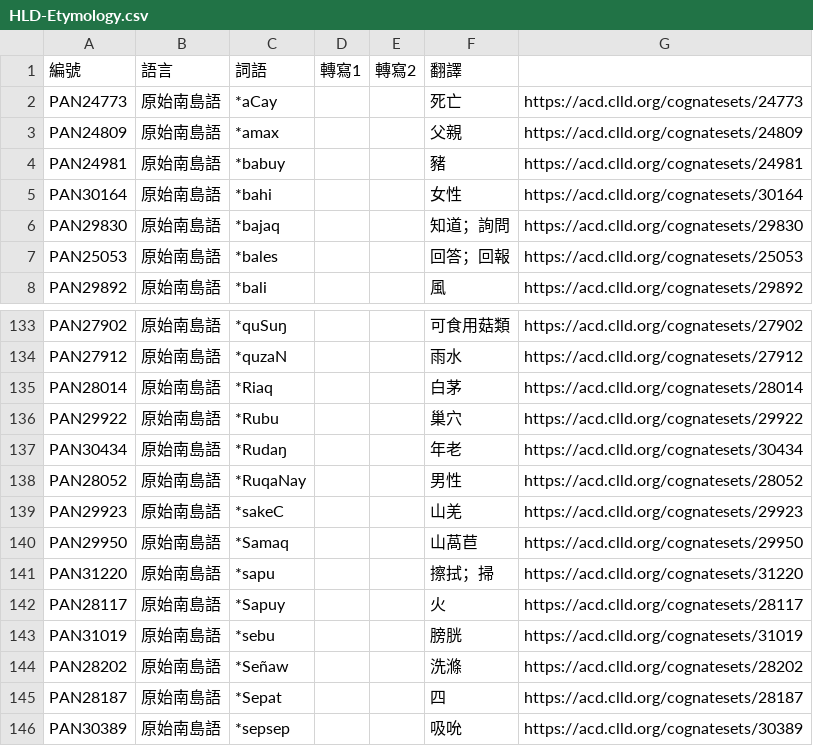
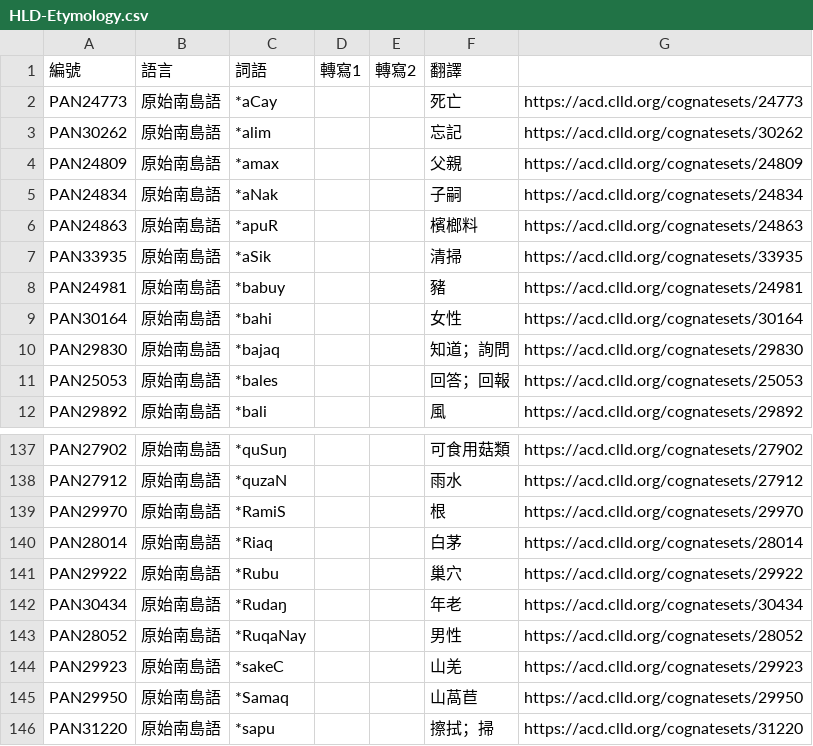
Before and after one commit to haiangdict/HLDPwn, a CSV file: data/HLD-Etymology.csv, drawn as a sheet; only a part is shown, gaps mark what is left out; the shorter side is filled out with more unchanged rows; the diff names each change by its address in the sheet, - before the commit and + after, or states it on an @@ line.

```diff
--- a/data/HLD-Etymology.csv
+++ b/data/HLD-Etymology.csv
+row 3: PAN30262 | 原始南島語 | *alim |  |  | 忘記 | https://acd.clld.org/cognatesets/30262
+row 5: PAN24834 | 原始南島語 | *aNak |  |  | 子嗣 | https://acd.clld.org/cognatesets/24834
+row 6: PAN24863 | 原始南島語 | *apuR |  |  | 檳榔料 | https://acd.clld.org/cognatesets/24863
+row 7: PAN33935 | 原始南島語 | *aSik |  |  | 清掃 | https://acd.clld.org/cognatesets/33935
+row 139: PAN29970 | 原始南島語 | *RamiS |  |  | 根 | https://acd.clld.org/cognatesets/29970
```
